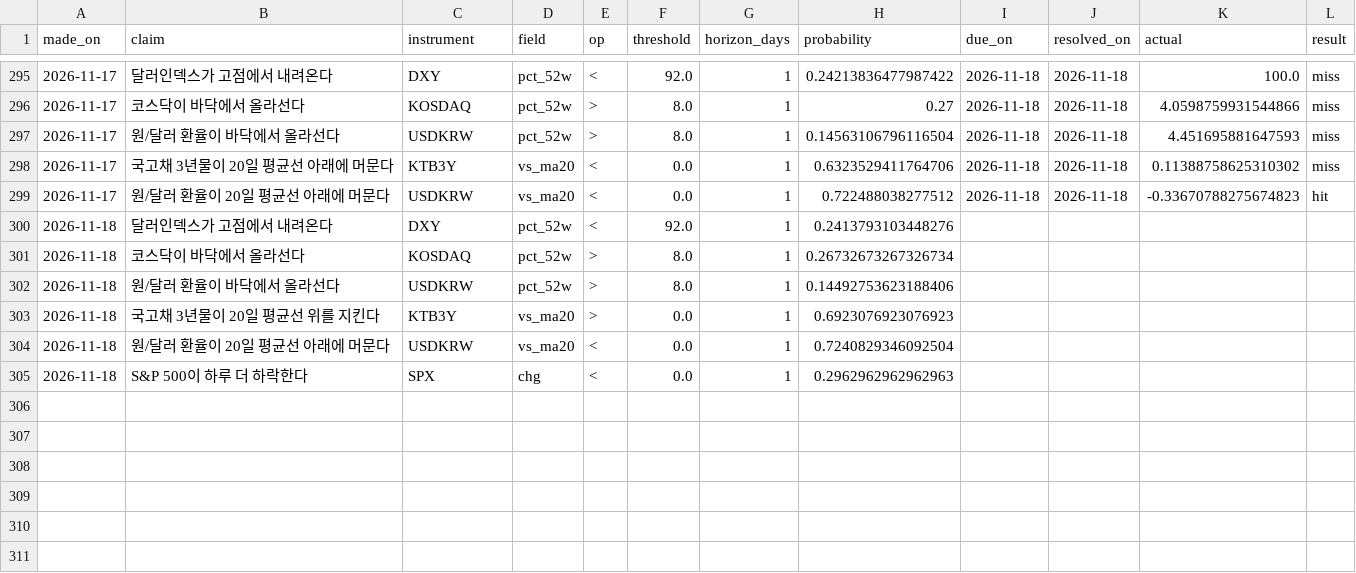
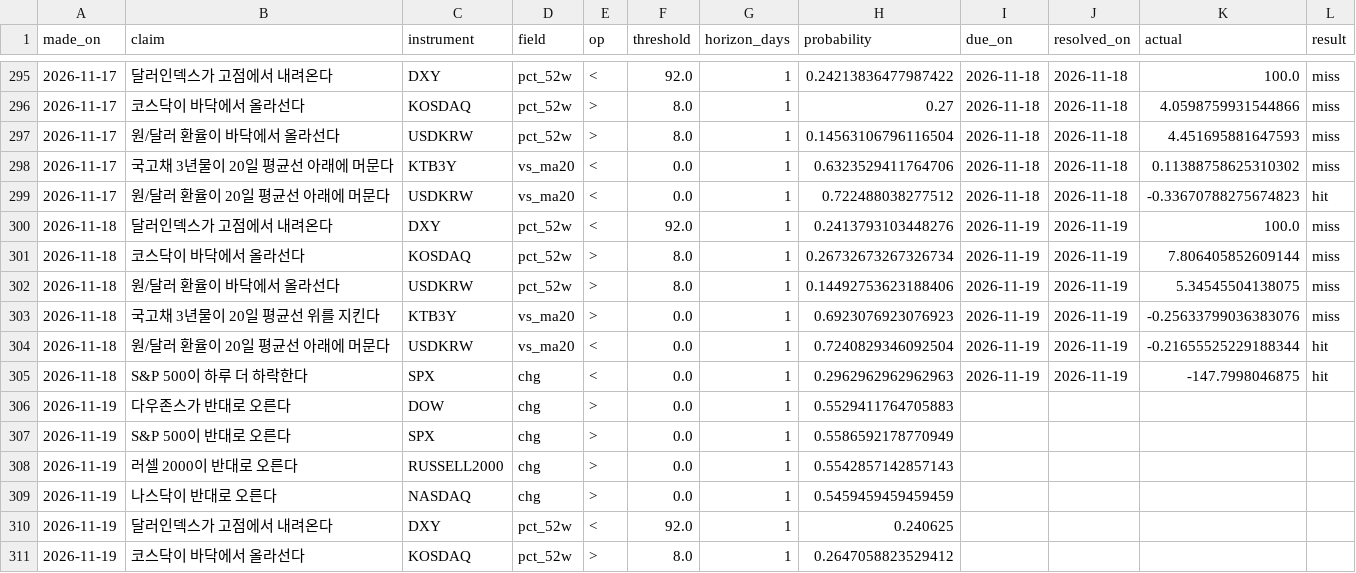
Before and after one commit to portailor/daily-brief, a CSV file: data/predictions.csv, drawn as a sheet; only a part is shown, gaps mark what is left out.

```diff
--- a/data/predictions.csv
+++ b/data/predictions.csv
@@ -299,7 +299,13 @@ made_on,claim,instrument,field,op,threshold,horizon_days,probability,due_on,reso
 2026-11-17,원/달러 환율이 20일 평균선 아래에 머문다,USDKRW,vs_ma20,<,0.0,1,0.722488038277512,2026-11-18,2026-11-18,-0.33670788275674823,hit
-2026-11-18,달러인덱스가 고점에서 내려온다,DXY,pct_52w,<,92.0,1,0.2413793103448276,,,,
-2026-11-18,코스닥이 바닥에서 올라선다,KOSDAQ,pct_52w,>,8.0,1,0.26732673267326734,,,,
-2026-11-18,원/달러 환율이 바닥에서 올라선다,USDKRW,pct_52w,>,8.0,1,0.14492753623188406,,,,
-2026-11-18,국고채 3년물이 20일 평균선 위를 지킨다,KTB3Y,vs_ma20,>,0.0,1,0.6923076923076923,,,,
-2026-11-18,원/달러 환율이 20일 평균선 아래에 머문다,USDKRW,vs_ma20,<,0.0,1,0.7240829346092504,,,,
-2026-11-18,S&P 500이 하루 더 하락한다,SPX,chg,<,0.0,1,0.2962962962962963,,,,
+2026-11-18,달러인덱스가 고점에서 내려온다,DXY,pct_52w,<,92.0,1,0.2413793103448276,2026-11-19,2026-11-19,100.0,miss
+2026-11-18,코스닥이 바닥에서 올라선다,KOSDAQ,pct_52w,>,8.0,1,0.26732673267326734,2026-11-19,2026-11-19,7.806405852609144,miss
+2026-11-18,원/달러 환율이 바닥에서 올라선다,USDKRW,pct_52w,>,8.0,1,0.14492753623188406,2026-11-19,2026-11-19,5.34545504138075,miss
+2026-11-18,국고채 3년물이 20일 평균선 위를 지킨다,KTB3Y,vs_ma20,>,0.0,1,0.6923076923076923,2026-11-19,2026-11-19,-0.25633799036383076,miss
+2026-11-18,원/달러 환율이 20일 평균선 아래에 머문다,USDKRW,vs_ma20,<,0.0,1,0.7240829346092504,2026-11-19,2026-11-19,-0.21655525229188344,hit
+2026-11-18,S&P 500이 하루 더 하락한다,SPX,chg,<,0.0,1,0.2962962962962963,2026-11-19,2026-11-19,-147.7998046875,hit
+2026-11-19,다우존스가 반대로 오른다,DOW,chg,>,0.0,1,0.5529411764705883,,,,
+2026-11-19,S&P 500이 반대로 오른다,SPX,chg,>,0.0,1,0.5586592178770949,,,,
+2026-11-19,러셀 2000이 반대로 오른다,RUSSELL2000,chg,>,0.0,1,0.5542857142857143,,,,
+2026-11-19,나스닥이 반대로 오른다,NASDAQ,chg,>,0.0,1,0.5459459459459459,,,,
+2026-11-19,달러인덱스가 고점에서 내려온다,DXY,pct_52w,<,92.0,1,0.240625,,,,
+2026-11-19,코스닥이 바닥에서 올라선다,KOSDAQ,pct_52w,>,8.0,1,0.2647058823529412,,,,
```
Also changed, not shown: 3 other files.
